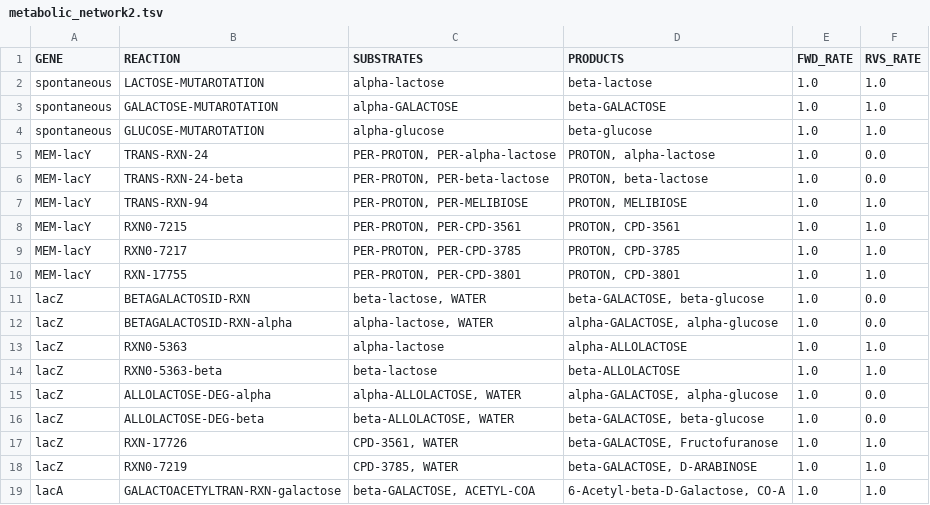
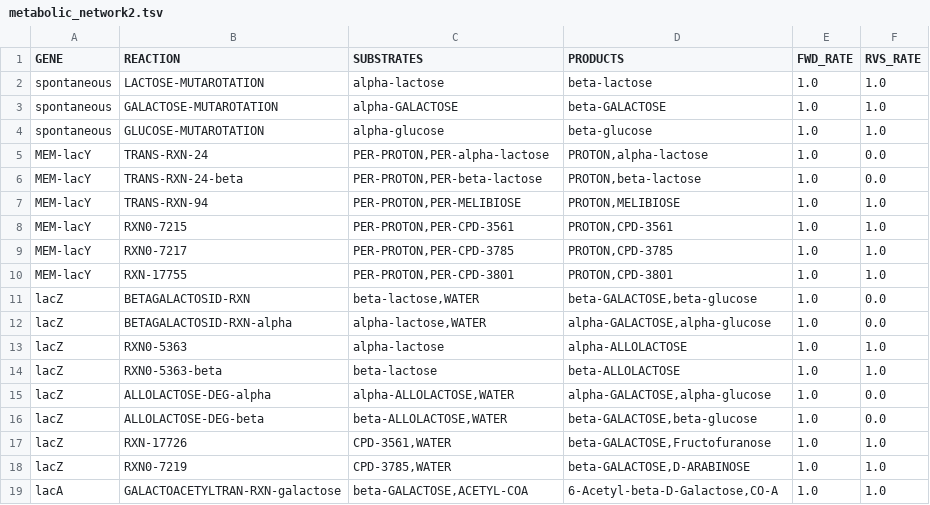
Before and after one commit to glucksfall/atlas, a TSV file: docs/networks/metabolic_network2.tsv, drawn as a sheet.

```diff
--- a/docs/networks/metabolic_network2.tsv
+++ b/docs/networks/metabolic_network2.tsv
@@ -4,16 +4,16 @@ spontaneous	GALACTOSE-MUTAROTATION	alpha-GALACTOSE	beta-GALACTOSE	1.0	1.0
 spontaneous	GLUCOSE-MUTAROTATION	alpha-glucose	beta-glucose	1.0	1.0
-MEM-lacY	TRANS-RXN-24	PER-PROTON, PER-alpha-lactose	PROTON, alpha-lactose	1.0	0.0
-MEM-lacY	TRANS-RXN-24-beta	PER-PROTON, PER-beta-lactose	PROTON, beta-lactose	1.0	0.0
-MEM-lacY	TRANS-RXN-94	PER-PROTON, PER-MELIBIOSE	PROTON, MELIBIOSE	1.0	1.0
-MEM-lacY	RXN0-7215	PER-PROTON, PER-CPD-3561	PROTON, CPD-3561	1.0	1.0
-MEM-lacY	RXN0-7217	PER-PROTON, PER-CPD-3785	PROTON, CPD-3785	1.0	1.0
-MEM-lacY	RXN-17755	PER-PROTON, PER-CPD-3801	PROTON, CPD-3801	1.0	1.0
-lacZ	BETAGALACTOSID-RXN	beta-lactose, WATER	beta-GALACTOSE, beta-glucose	1.0	0.0
-lacZ	BETAGALACTOSID-RXN-alpha	alpha-lactose, WATER	alpha-GALACTOSE, alpha-glucose	1.0	0.0
+MEM-lacY	TRANS-RXN-24	PER-PROTON,PER-alpha-lactose	PROTON,alpha-lactose	1.0	0.0
+MEM-lacY	TRANS-RXN-24-beta	PER-PROTON,PER-beta-lactose	PROTON,beta-lactose	1.0	0.0
+MEM-lacY	TRANS-RXN-94	PER-PROTON,PER-MELIBIOSE	PROTON,MELIBIOSE	1.0	1.0
+MEM-lacY	RXN0-7215	PER-PROTON,PER-CPD-3561	PROTON,CPD-3561	1.0	1.0
+MEM-lacY	RXN0-7217	PER-PROTON,PER-CPD-3785	PROTON,CPD-3785	1.0	1.0
+MEM-lacY	RXN-17755	PER-PROTON,PER-CPD-3801	PROTON,CPD-3801	1.0	1.0
+lacZ	BETAGALACTOSID-RXN	beta-lactose,WATER	beta-GALACTOSE,beta-glucose	1.0	0.0
+lacZ	BETAGALACTOSID-RXN-alpha	alpha-lactose,WATER	alpha-GALACTOSE,alpha-glucose	1.0	0.0
 lacZ	RXN0-5363	alpha-lactose	alpha-ALLOLACTOSE	1.0	1.0
 lacZ	RXN0-5363-beta	beta-lactose	beta-ALLOLACTOSE	1.0	1.0
-lacZ	ALLOLACTOSE-DEG-alpha	alpha-ALLOLACTOSE, WATER	alpha-GALACTOSE, alpha-glucose	1.0	0.0
-lacZ	ALLOLACTOSE-DEG-beta	beta-ALLOLACTOSE, WATER	beta-GALACTOSE, beta-glucose	1.0	0.0
-lacZ	RXN-17726	CPD-3561, WATER	beta-GALACTOSE, Fructofuranose	1.0	1.0
-lacZ	RXN0-7219	CPD-3785, WATER	beta-GALACTOSE, D-ARABINOSE	1.0	1.0
-lacA	GALACTOACETYLTRAN-RXN-galactose	beta-GALACTOSE, ACETYL-COA	6-Acetyl-beta-D-Galactose, CO-A	1.0	1.0
+lacZ	ALLOLACTOSE-DEG-alpha	alpha-ALLOLACTOSE,WATER	alpha-GALACTOSE,alpha-glucose	1.0	0.0
+lacZ	ALLOLACTOSE-DEG-beta	beta-ALLOLACTOSE,WATER	beta-GALACTOSE,beta-glucose	1.0	0.0
+lacZ	RXN-17726	CPD-3561,WATER	beta-GALACTOSE,Fructofuranose	1.0	1.0
+lacZ	RXN0-7219	CPD-3785,WATER	beta-GALACTOSE,D-ARABINOSE	1.0	1.0
+lacA	GALACTOACETYLTRAN-RXN-galactose	beta-GALACTOSE,ACETYL-COA	6-Acetyl-beta-D-Galactose,CO-A	1.0	1.0
```
Also changed, not shown: docs/networks/metabolic_network1.tsv, docs/networks/metabolic_network3.tsv, 11 other files.
